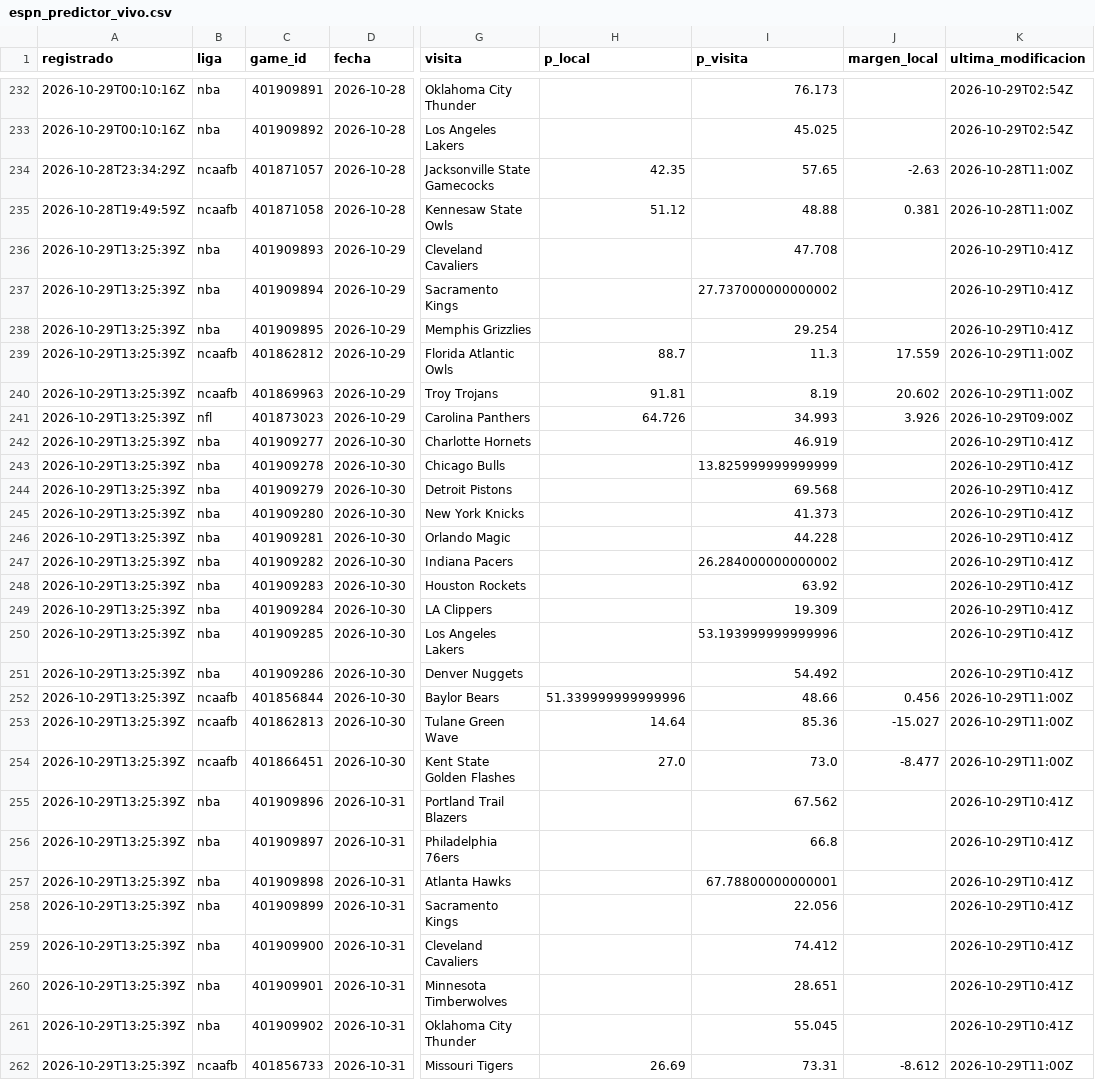
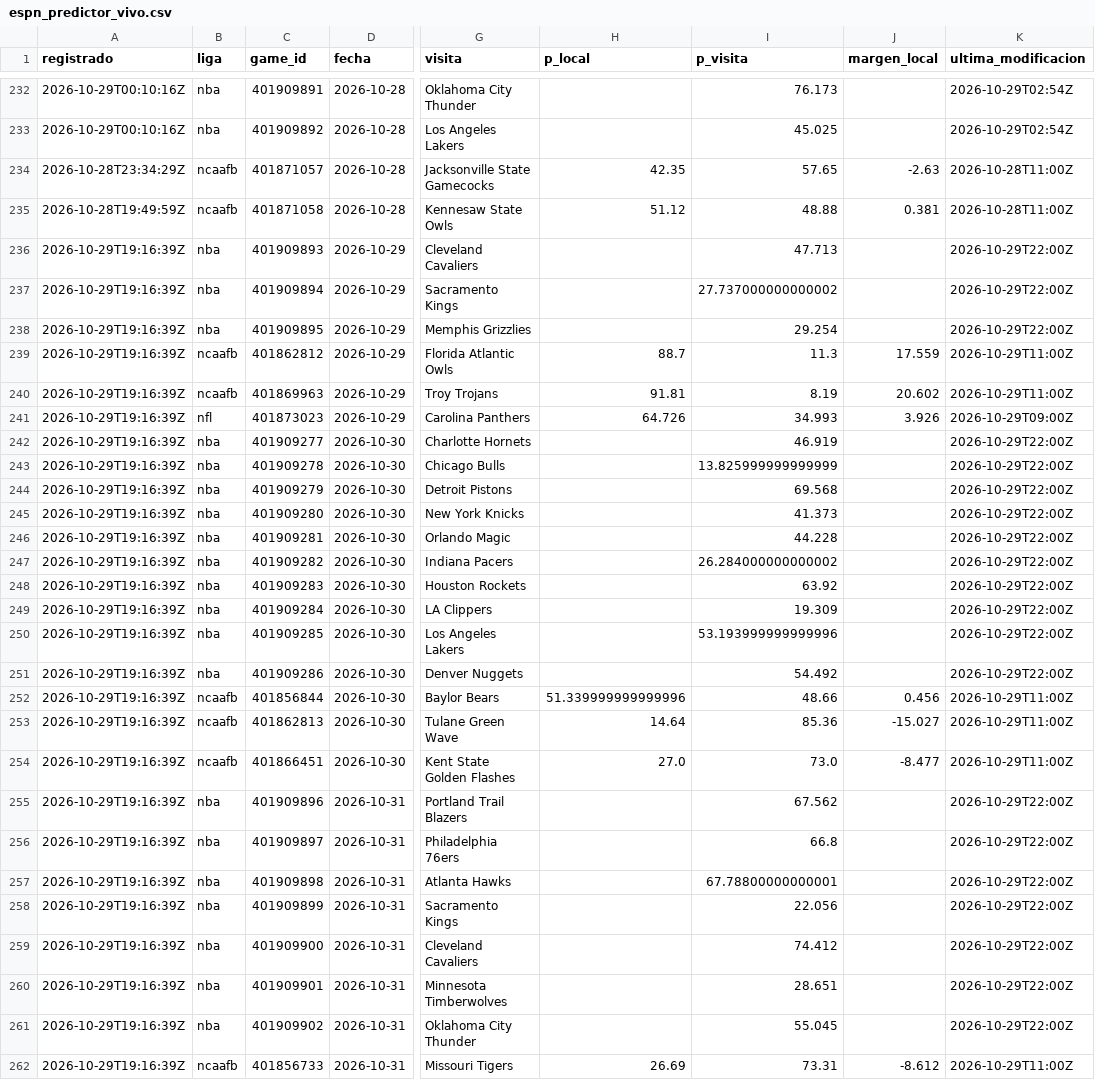
Before and after one commit to tenisman12/edgeline, a CSV file: salida/espn_predictor_vivo.csv, drawn as a sheet; only a part is shown, gaps mark what is left out; the diff covers the shown part only; the diff names each change by its address in the sheet, - before the commit and + after, or states it on an @@ line.

```diff
--- a/salida/espn_predictor_vivo.csv
+++ b/salida/espn_predictor_vivo.csv
-A236:A262 (registrado): 2026-10-29T13:25:39Z
+A236:A262 (registrado): 2026-10-29T19:16:39Z
-I236 (p_visita): 47.708
+I236 (p_visita): 47.713
-K236:K238 (ultima_modificacion): 2026-10-29T10:41Z
+K236:K238 (ultima_modificacion): 2026-10-29T22:00Z
-K242:K251 (ultima_modificacion): 2026-10-29T10:41Z
+K242:K251 (ultima_modificacion): 2026-10-29T22:00Z
-K255:K261 (ultima_modificacion): 2026-10-29T10:41Z
+K255:K261 (ultima_modificacion): 2026-10-29T22:00Z
```
Also changed, not shown: 46 edited cells elsewhere in this file, salida/historial_angulos_total.csv, salida/historial_picks_dia.csv, 47 other files.
